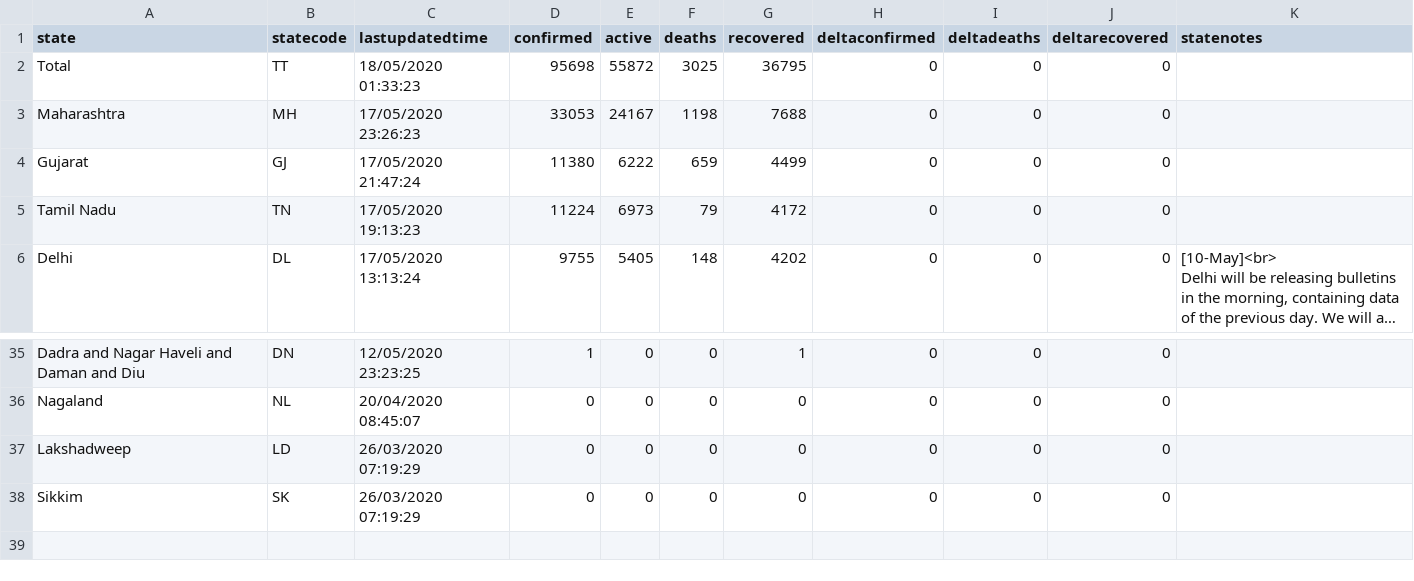
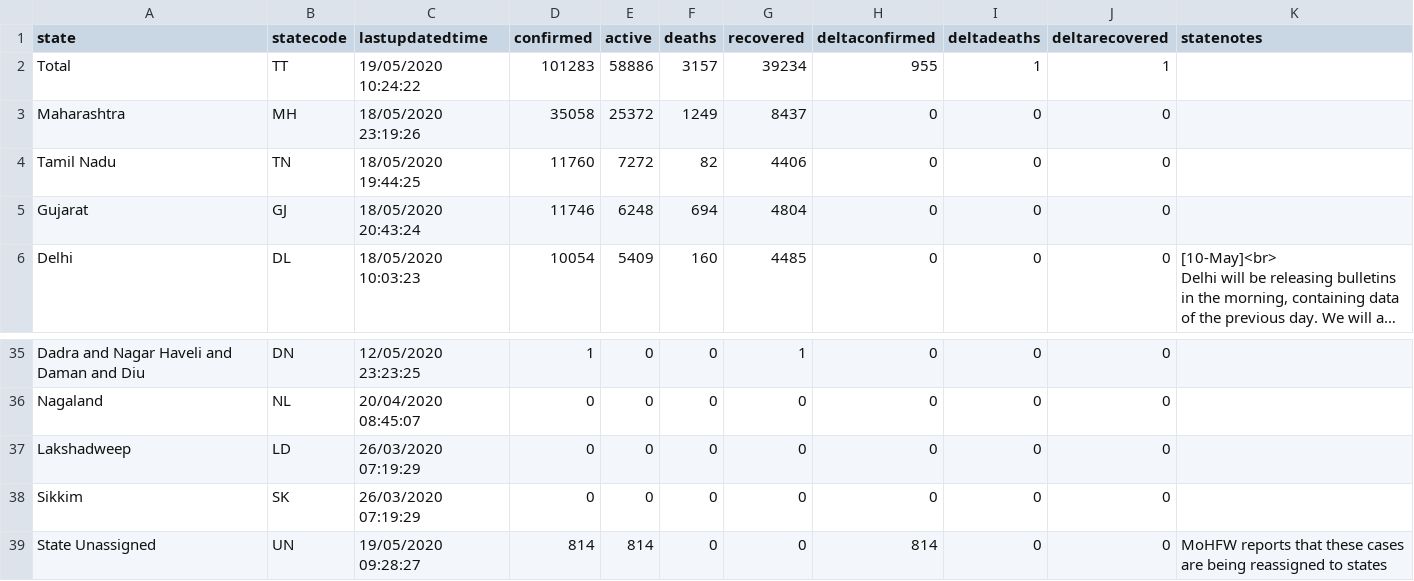
Before and after one commit to imdevskp/covid-19-india-data, a CSV file: state_level_latest.csv, drawn as a sheet; only a part is shown, gaps mark what is left out; long unchanged cells end in …; removed rows and columns are numbered as before the commit, all else as after; the diff covers the shown part only; the diff names each change by its address in the sheet, - before the commit and + after, or states it on an @@ line.

```diff
--- a/state_level_latest.csv
+++ b/state_level_latest.csv
-C2 (lastupdatedtime): 18/05/2020 01:33:23
+C2 (lastupdatedtime): 19/05/2020 10:24:22
-D2 (confirmed): 95698
+D2 (confirmed): 101283
-E2 (active): 55872
+E2 (active): 58886
-F2 (deaths): 3025
+F2 (deaths): 3157
-G2 (recovered): 36795
+G2 (recovered): 39234
-H2 (deltaconfirmed): 0
+H2 (deltaconfirmed): 955
-I2 (deltadeaths): 0
+I2 (deltadeaths): 1
-J2 (deltarecovered): 0
+J2 (deltarecovered): 1
-C3 (lastupdatedtime): 17/05/2020 23:26:23
+C3 (lastupdatedtime): 18/05/2020 23:19:26
-D3 (confirmed): 33053
+D3 (confirmed): 35058
-E3 (active): 24167
+E3 (active): 25372
-F3 (deaths): 1198
+F3 (deaths): 1249
-G3 (recovered): 7688
+G3 (recovered): 8437
+row 4: Tamil Nadu | TN | 18/05/2020 19:44:25 | 11760 | 7272 | 82 | 4406 | 0 | 0 | 0
-C5 (lastupdatedtime): 17/05/2020 21:47:24
+C5 (lastupdatedtime): 18/05/2020 20:43:24
-D5 (confirmed): 11380
+D5 (confirmed): 11746
-E5 (active): 6222
+E5 (active): 6248
-F5 (deaths): 659
+F5 (deaths): 694
-G5 (recovered): 4499
+G5 (recovered): 4804
-row 5: Tamil Nadu | TN | 17/05/2020 19:13:23 | 11224 | 6973 | 79 | 4172 | 0 | 0 | 0
-C6 (lastupdatedtime): 17/05/2020 13:13:24
+C6 (lastupdatedtime): 18/05/2020 10:03:23
-D6 (confirmed): 9755
+D6 (confirmed): 10054
-E6 (active): 5405
+E6 (active): 5409
-F6 (deaths): 148
+F6 (deaths): 160
-G6 (recovered): 4202
+G6 (recovered): 4485
+row 39: State Unassigned | UN | 19/05/2020 09:28:27 | 814 | 814 | 0 | 0 | 814 | 0 | 0 | MoHFW reports that these cases are being reassigned to states
```
Also changed, not shown: 98 edited cells elsewhere in this file, complete.csv, district_level_latest.csv, 5 other files.
